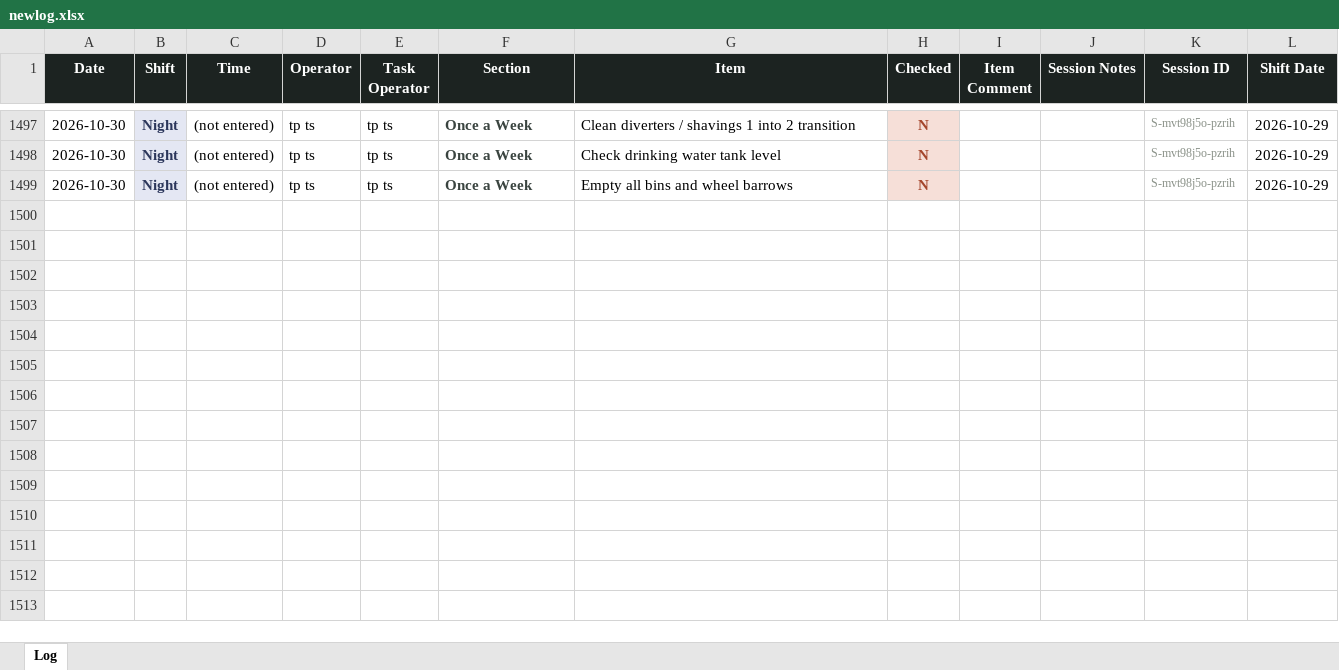
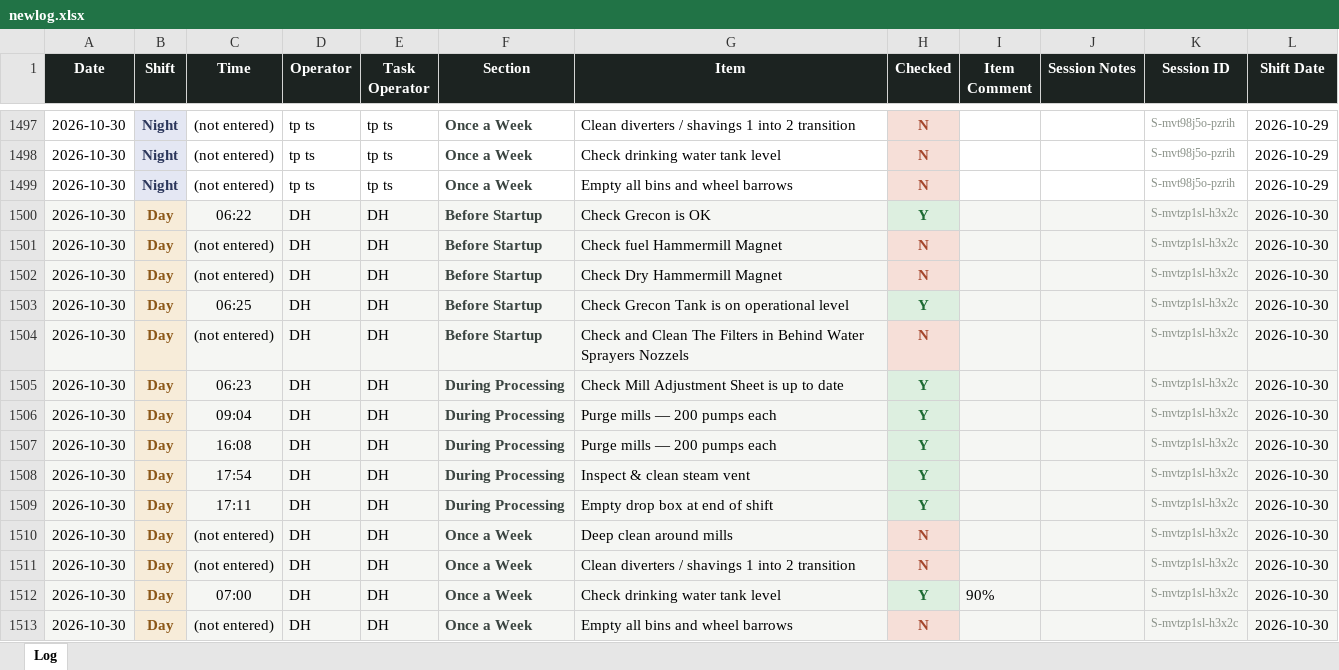
Before and after one commit to Tuan-Biomass/daily-checklist, an Excel workbook: newlog.xlsx, sheet Log, drawn as a sheet; only a part is shown, gaps mark what is left out; values as stored, in another font and other column widths than the file's, no borders; the diff names each change by its address in the sheet, - before the commit and + after, or states it on an @@ line.

Commit message:
Checklist log update 2026-10-30T07:54:59.191Z

```diff
--- a/newlog.xlsx (sheet Log)
+++ b/newlog.xlsx (sheet Log)
+row 1500: 2026-10-30 | Day | 06:22 | DH | DH | Before Startup | Check Grecon is OK | Y |  |  | S-mvtzp1sl-h3x2c | 2026-10-30
+row 1501: 2026-10-30 | Day | (not entered) | DH | DH | Before Startup | Check fuel Hammermill Magnet | N |  |  | S-mvtzp1sl-h3x2c | 2026-10-30
+row 1502: 2026-10-30 | Day | (not entered) | DH | DH | Before Startup | Check Dry Hammermill Magnet | N |  |  | S-mvtzp1sl-h3x2c | 2026-10-30
+row 1503: 2026-10-30 | Day | 06:25 | DH | DH | Before Startup | Check Grecon Tank is on operational level | Y |  |  | S-mvtzp1sl-h3x2c | 2026-10-30
+row 1504: 2026-10-30 | Day | (not entered) | DH | DH | Before Startup | Check and Clean The Filters in Behind Water Sprayers Nozzels | N |  |  | S-mvtzp1sl-h3x2c | 2026-10-30
+row 1505: 2026-10-30 | Day | 06:23 | DH | DH | During Processing | Check Mill Adjustment Sheet is up to date | Y |  |  | S-mvtzp1sl-h3x2c | 2026-10-30
+row 1506: 2026-10-30 | Day | 09:04 | DH | DH | During Processing | Purge mills — 200 pumps each | Y |  |  | S-mvtzp1sl-h3x2c | 2026-10-30
+row 1507: 2026-10-30 | Day | 16:08 | DH | DH | During Processing | Purge mills — 200 pumps each | Y |  |  | S-mvtzp1sl-h3x2c | 2026-10-30
+row 1508: 2026-10-30 | Day | 17:54 | DH | DH | During Processing | Inspect & clean steam vent | Y |  |  | S-mvtzp1sl-h3x2c | 2026-10-30
+row 1509: 2026-10-30 | Day | 17:11 | DH | DH | During Processing | Empty drop box at end of shift | Y |  |  | S-mvtzp1sl-h3x2c | 2026-10-30
+row 1510: 2026-10-30 | Day | (not entered) | DH | DH | Once a Week | Deep clean around mills | N |  |  | S-mvtzp1sl-h3x2c | 2026-10-30
+row 1511: 2026-10-30 | Day | (not entered) | DH | DH | Once a Week | Clean diverters / shavings 1 into 2 transition | N |  |  | S-mvtzp1sl-h3x2c | 2026-10-30
+row 1512: 2026-10-30 | Day | 07:00 | DH | DH | Once a Week | Check drinking water tank level | Y | 90% |  | S-mvtzp1sl-h3x2c | 2026-10-30
+row 1513: 2026-10-30 | Day | (not entered) | DH | DH | Once a Week | Empty all bins and wheel barrows | N |  |  | S-mvtzp1sl-h3x2c | 2026-10-30
```
